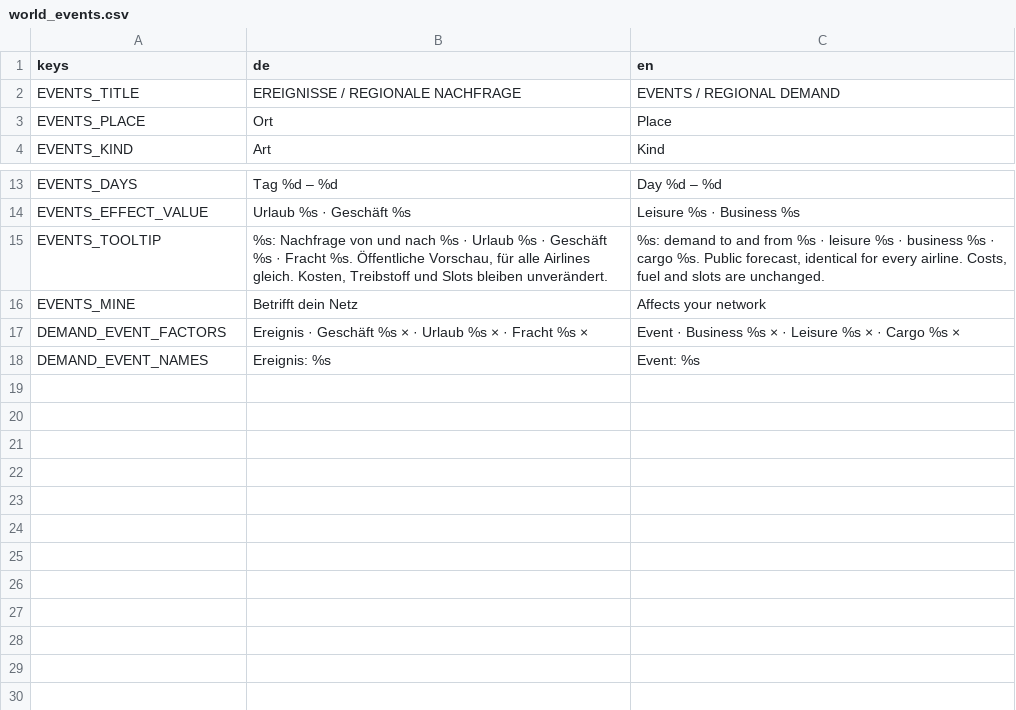
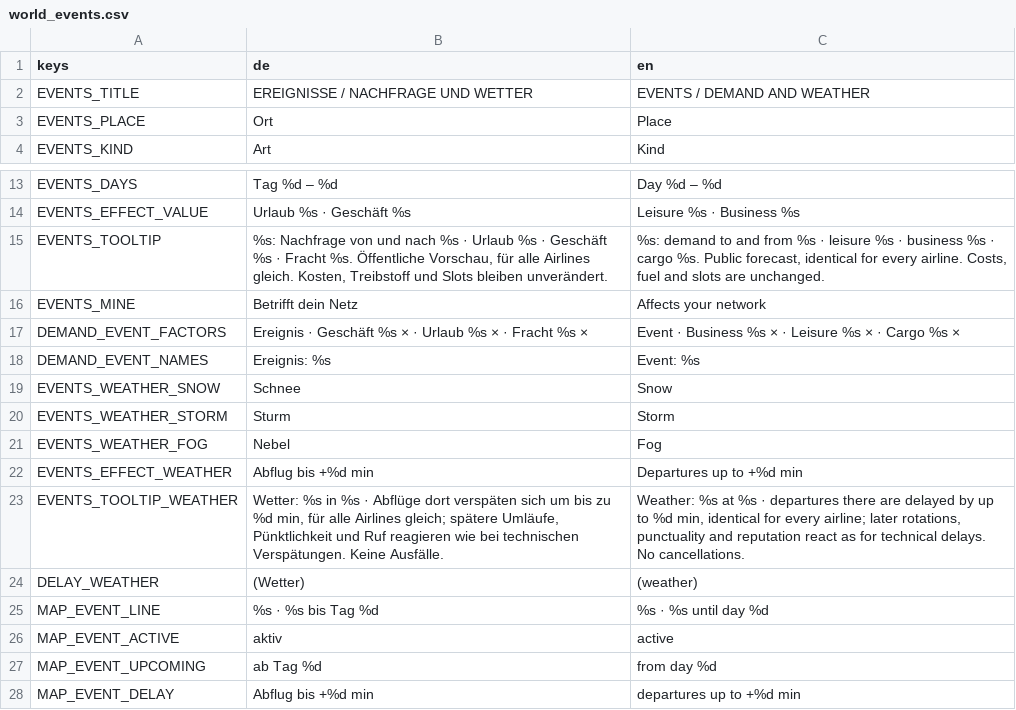
Before and after one commit to TurkishMagikarp/AirlineManagerTwo, a CSV file: resources/localization/world_events.csv, drawn as a sheet; only a part is shown, gaps mark what is left out.

Commit message:
WIP: airport weather (forecast bad-weather days delaying departures)

```diff
--- a/resources/localization/world_events.csv
+++ b/resources/localization/world_events.csv
@@ -1,3 +1,3 @@
 keys,de,en
-EVENTS_TITLE,EREIGNISSE  /  REGIONALE NACHFRAGE,EVENTS  /  REGIONAL DEMAND
+EVENTS_TITLE,EREIGNISSE  /  NACHFRAGE UND WETTER,EVENTS  /  DEMAND AND WEATHER
 EVENTS_PLACE,Ort,Place
@@ -18 +18,11 @@ DEMAND_EVENT_FACTORS,Ereignis · Geschäft %s × · Urlaub %s × · Fracht %s ×
 DEMAND_EVENT_NAMES,Ereignis: %s,Event: %s
+EVENTS_WEATHER_SNOW,Schnee,Snow
+EVENTS_WEATHER_STORM,Sturm,Storm
+EVENTS_WEATHER_FOG,Nebel,Fog
+EVENTS_EFFECT_WEATHER,Abflug bis +%d min,Departures up to +%d min
+EVENTS_TOOLTIP_WEATHER,"Wetter: %s in %s · Abflüge dort verspäten sich um bis zu %d min, für alle Airlines gleich; spätere Umläufe, Pünktlichkeit und Ruf reagieren wie bei technischen Verspätungen. Keine Ausfälle.","Weather: %s at %s · departures there are delayed by up to %d min, identical for every airline; later rotations, punctuality and reputation react as for technical delays. No cancellations."
+DELAY_WEATHER, (Wetter), (weather)
+MAP_EVENT_LINE,%s · %s bis Tag %d,%s · %s until day %d
+MAP_EVENT_ACTIVE,aktiv,active
+MAP_EVENT_UPCOMING,ab Tag %d,from day %d
+MAP_EVENT_DELAY,Abflug bis +%d min,departures up to +%d min
```
Also changed, not shown: 20 other files.
